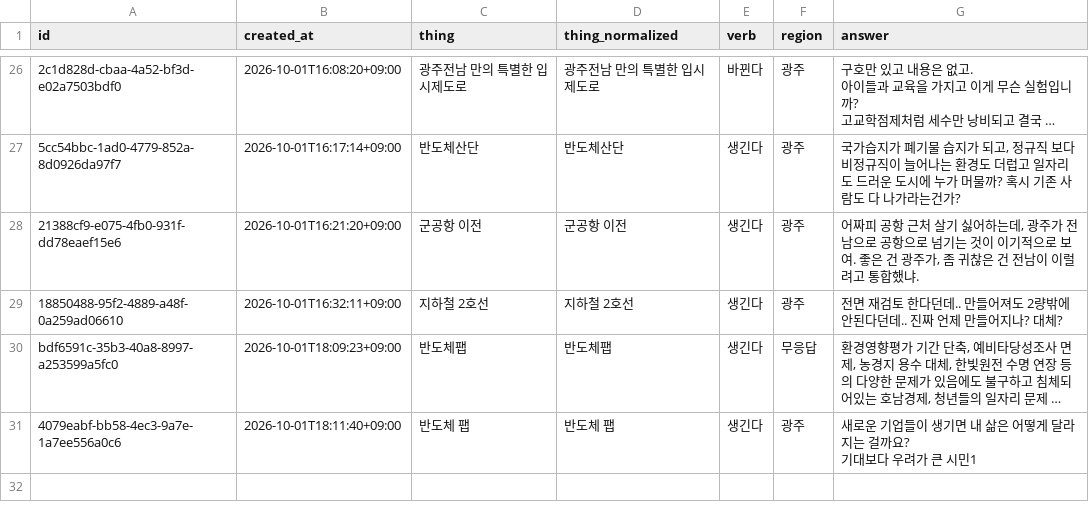
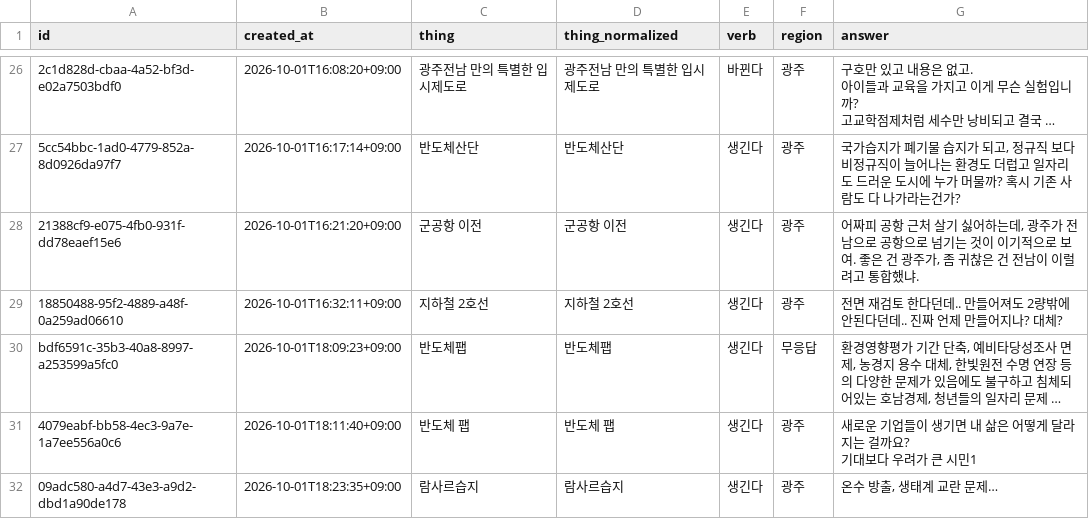
Before and after one commit to JuncholKimSo/saengginda, a CSV file: public/responses.csv, drawn as a sheet; only a part is shown, gaps mark what is left out; long unchanged cells end in …; the diff names each change by its address in the sheet, - before the commit and + after, or states it on an @@ line.

```diff
--- a/public/responses.csv
+++ b/public/responses.csv
+row 32: 09adc580-a4d7-43e3-a9d2-dbd1a90de178 | 2026-10-01T18:23:35+09:00 | 람사르습지 | 람사르습지 | 생긴다 | 광주 | 온수 방출, 생태계 교란 문제…
```
Also changed, not shown: 2 other files.
